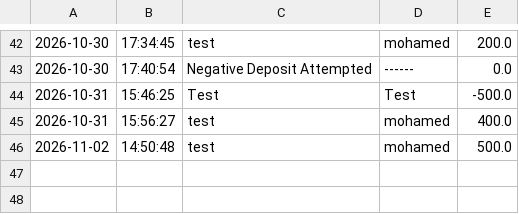
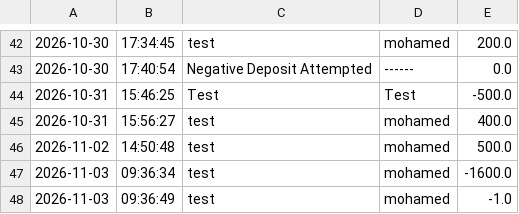
Before and after one commit to YearUpFall26-MohamedAlokr/financial-transactions, a CSV file: transactions.csv, drawn as a sheet; only a part is shown, gaps mark what is left out; the diff names each change by its address in the sheet, - before the commit and + after, or states it on an @@ line.

```diff
--- a/transactions.csv
+++ b/transactions.csv
+row 47: 2026-11-03 | 09:36:34 | test | mohamed | -1600.0
+row 48: 2026-11-03 | 09:36:49 | test | mohamed | -1.0
```
Also changed, not shown: 2 other files.
